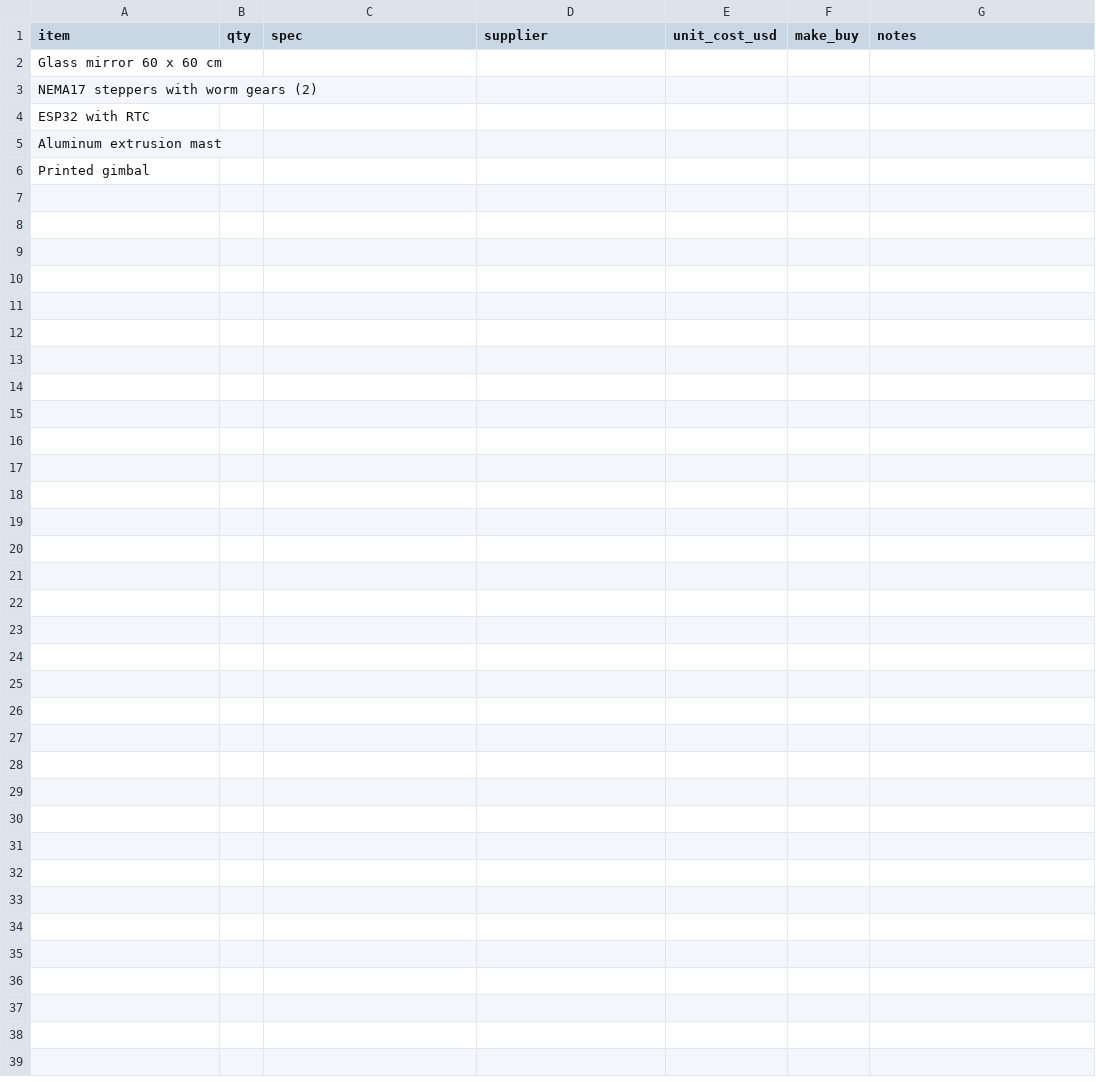
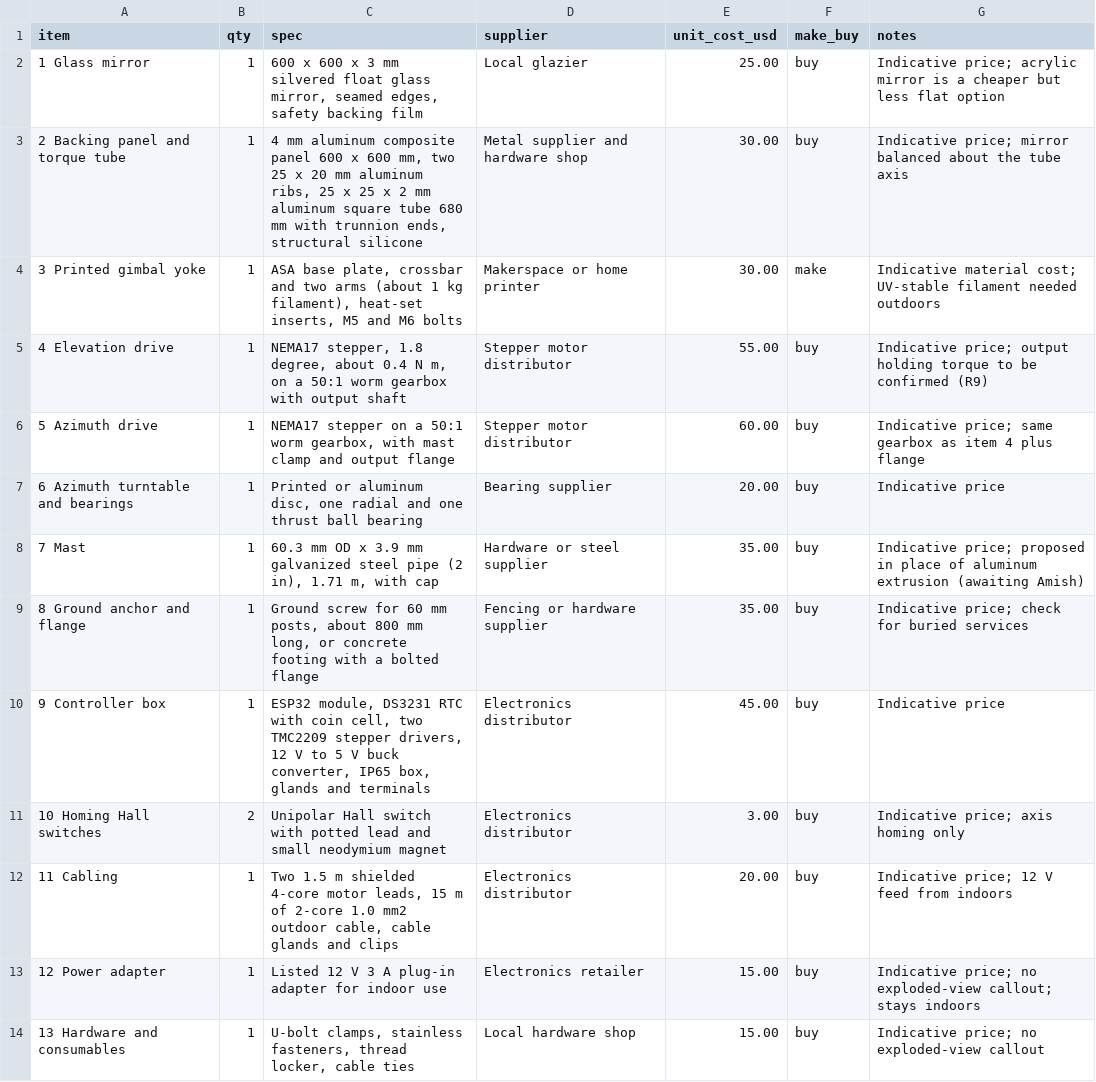
Before and after one commit to BoujeeEnjinia1701/heliolite, a CSV file: bom/bom.csv, drawn as a sheet.

```diff
--- a/bom/bom.csv
+++ b/bom/bom.csv
@@ -1,6 +1,14 @@
 item,qty,spec,supplier,unit_cost_usd,make_buy,notes
-Glass mirror 60 x 60 cm,,,,,,
-NEMA17 steppers with worm gears (2),,,,,,
-ESP32 with RTC,,,,,,
-Aluminum extrusion mast,,,,,,
-Printed gimbal,,,,,,
+1 Glass mirror,1,"600 x 600 x 3 mm silvered float glass mirror, seamed edges, safety backing film",Local glazier,25.00,buy,Indicative price; acrylic mirror is a cheaper but less flat option
+2 Backing panel and torque tube,1,"4 mm aluminum composite panel 600 x 600 mm, two 25 x 20 mm aluminum ribs, 25 x 25 x 2 mm aluminum square tube 680 mm with trunnion ends, structural silicone",Metal supplier and hardware shop,30.00,buy,Indicative price; mirror balanced about the tube axis
+3 Printed gimbal yoke,1,"ASA base plate, crossbar and two arms (about 1 kg filament), heat-set inserts, M5 and M6 bolts",Makerspace or home printer,30.00,make,Indicative material cost; UV-stable filament needed outdoors
+4 Elevation drive,1,"NEMA17 stepper, 1.8 degree, about 0.4 N m, on a 50:1 worm gearbox with output shaft",Stepper motor distributor,55.00,buy,Indicative price; output holding torque to be confirmed (R9)
+5 Azimuth drive,1,"NEMA17 stepper on a 50:1 worm gearbox, with mast clamp and output flange",Stepper motor distributor,60.00,buy,Indicative price; same gearbox as item 4 plus flange
+6 Azimuth turntable and bearings,1,"Printed or aluminum disc, one radial and one thrust ball bearing",Bearing supplier,20.00,buy,Indicative price
+7 Mast,1,"60.3 mm OD x 3.9 mm galvanized steel pipe (2 in), 1.71 m, with cap",Hardware or steel supplier,35.00,buy,Indicative price; proposed in place of aluminum extrusion (awaiting Amish)
+8 Ground anchor and flange,1,"Ground screw for 60 mm posts, about 800 mm long, or concrete footing with a bolted flange",Fencing or hardware supplier,35.00,buy,Indicative price; check for buried services
+9 Controller box,1,"ESP32 module, DS3231 RTC with coin cell, two TMC2209 stepper drivers, 12 V to 5 V buck converter, IP65 box, glands and terminals",Electronics distributor,45.00,buy,Indicative price
+10 Homing Hall switches,2,"Unipolar Hall switch with potted lead and small neodymium magnet",Electronics distributor,3.00,buy,Indicative price; axis homing only
+11 Cabling,1,"Two 1.5 m shielded 4-core motor leads, 15 m of 2-core 1.0 mm2 outdoor cable, cable glands and clips",Electronics distributor,20.00,buy,Indicative price; 12 V feed from indoors
+12 Power adapter,1,"Listed 12 V 3 A plug-in adapter for indoor use",Electronics retailer,15.00,buy,Indicative price; no exploded-view callout; stays indoors
+13 Hardware and consumables,1,"U-bolt clamps, stainless fasteners, thread locker, cable ties",Local hardware shop,15.00,buy,Indicative price; no exploded-view callout
```
Also changed, not shown: 18 other files.
